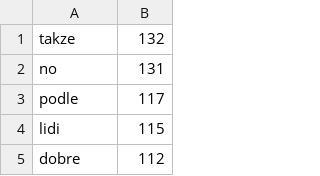
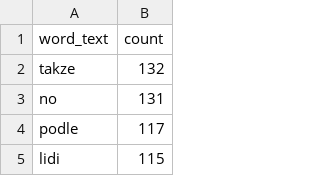
Before and after one commit to TomasDavidYe/naive-bayes-tweet-classification-python, a CSV file: resources/occurrences_in_nerel_mentions_count.csv, drawn as a sheet; only a part is shown; the shorter side is filled out with more unchanged rows.

```diff
--- a/resources/occurrences_in_nerel_mentions_count.csv
+++ b/resources/occurrences_in_nerel_mentions_count.csv
@@ -1 +1,2 @@
+word_text,count
 takze,132
```
Also changed, not shown: resources/occurrences_in_rel_mentions_count.csv, 2 other files.
